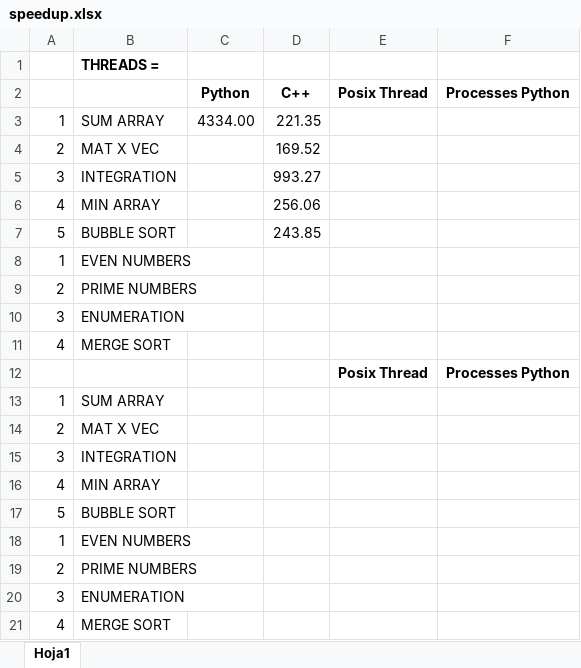
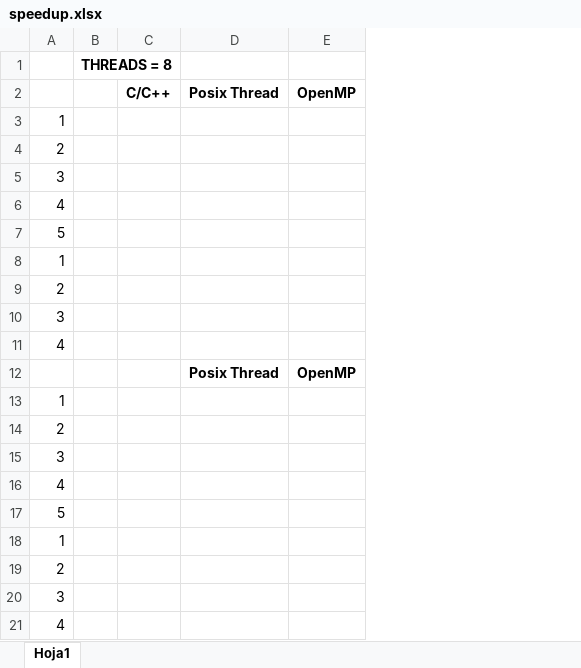
Before and after one commit to Manchas2k4/te2004b, an Excel workbook: speedup.xlsx, sheet Hoja1, drawn as a sheet; values as stored, in another font and other column widths than the file's, no borders; removed rows and columns are numbered as before the commit, all else as after; the diff names each change by its address in the sheet, - before the commit and + after, or states it on an @@ line.

```diff
--- a/speedup.xlsx (sheet Hoja1)
+++ b/speedup.xlsx (sheet Hoja1)
-column B, rows 1-21: THREADS = |  | SUM ARRAY | MAT X VEC | INTEGRATION | MIN ARRAY | BUBBLE SORT | EVEN NUMBERS | PRIME NUMBERS | ENUMERATION | MERGE SORT |  | SUM ARRAY | MAT X VEC | INTEGRATION | MIN ARRAY | BUBBLE SORT | EVEN NUMBERS | PRIME NUMBERS | ENUMERATION | MERGE SORT
-column C, rows 2-3: Python | 4334.00
-column D, rows 2-7: C++ | 221.35 | 169.52 | 993.27 | 256.06 | 243.85
+column B, row 1: THREADS = 8
+column C, row 2: C/C++
-column F, rows 2-12: Processes Python |  |  |  |  |  |  |  |  |  | Processes Python
+column E, rows 2-12: OpenMP |  |  |  |  |  |  |  |  |  | OpenMP
```
Also changed, not shown: 1 other file.
